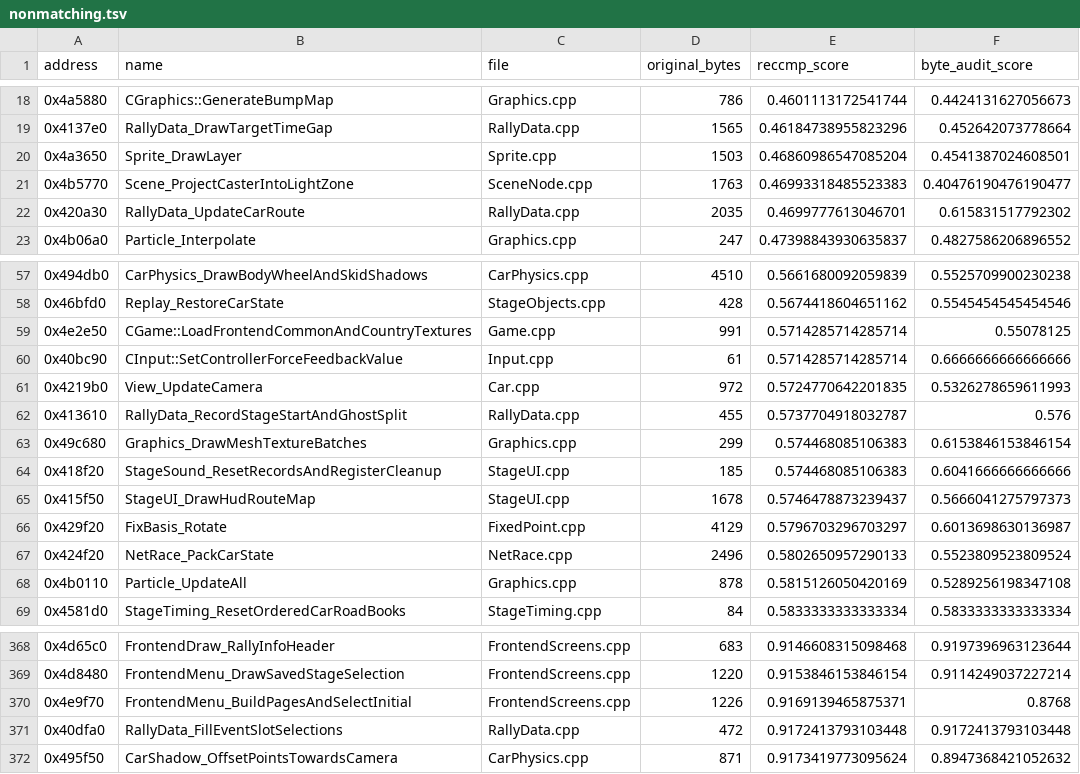
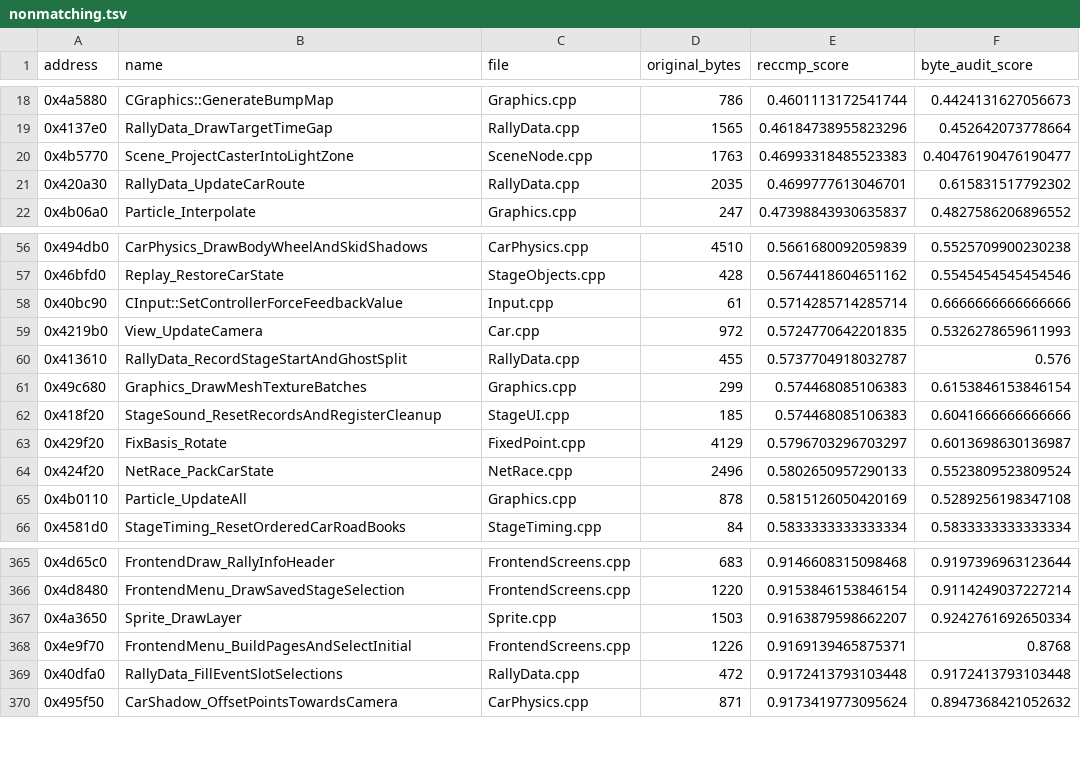
Before and after one commit to pablocpas/CMR2Decomp, a TSV file: CMR2PROGRESS/nonmatching.tsv, drawn as a sheet; only a part is shown, gaps mark what is left out; removed rows and columns are numbered as before the commit, all else as after; the diff names each change by its address in the sheet, - before the commit and + after, or states it on an @@ line.

```diff
--- a/CMR2PROGRESS/nonmatching.tsv
+++ b/CMR2PROGRESS/nonmatching.tsv
-row 20: 0x4a3650 | Sprite_DrawLayer | Sprite.cpp | 1503 | 0.46860986547085204 | 0.4541387024608501
-row 59: 0x4e2e50 | CGame::LoadFrontendCommonAndCountryTextures | Game.cpp | 991 | 0.5714285714285714 | 0.55078125
-row 65: 0x415f50 | StageUI_DrawHudRouteMap | StageUI.cpp | 1678 | 0.5746478873239437 | 0.5666041275797373
+row 367: 0x4a3650 | Sprite_DrawLayer | Sprite.cpp | 1503 | 0.9163879598662207 | 0.9242761692650334
```
Also changed, not shown: 9 other files.
